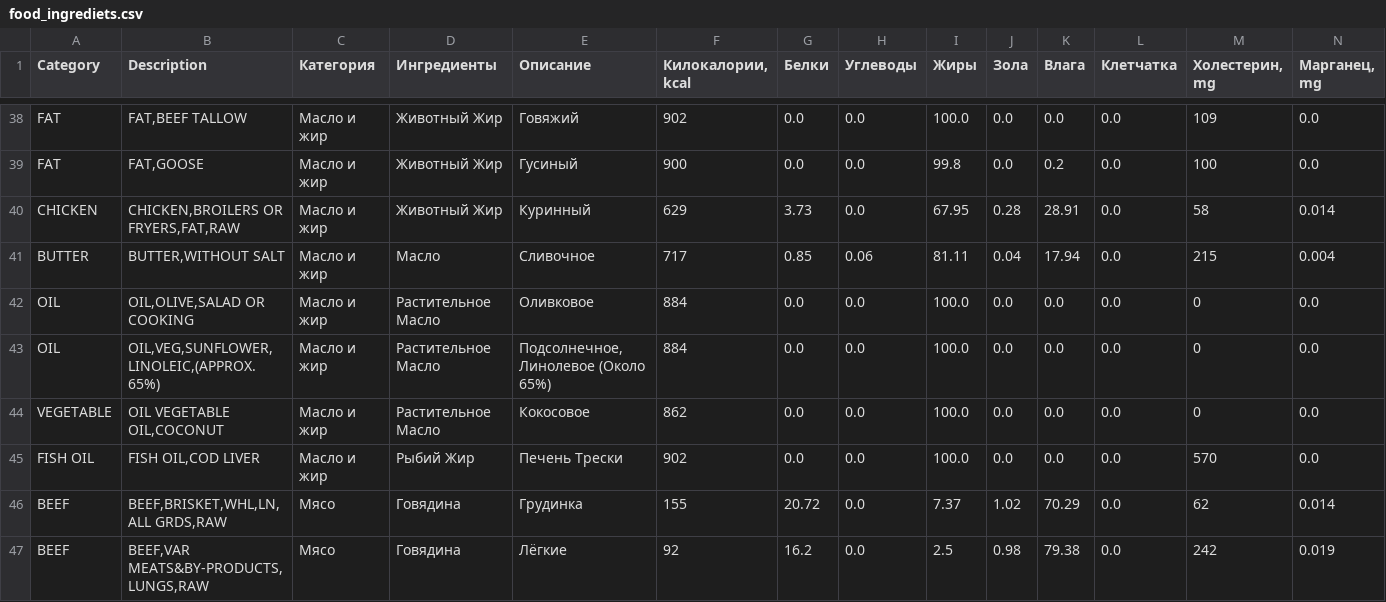
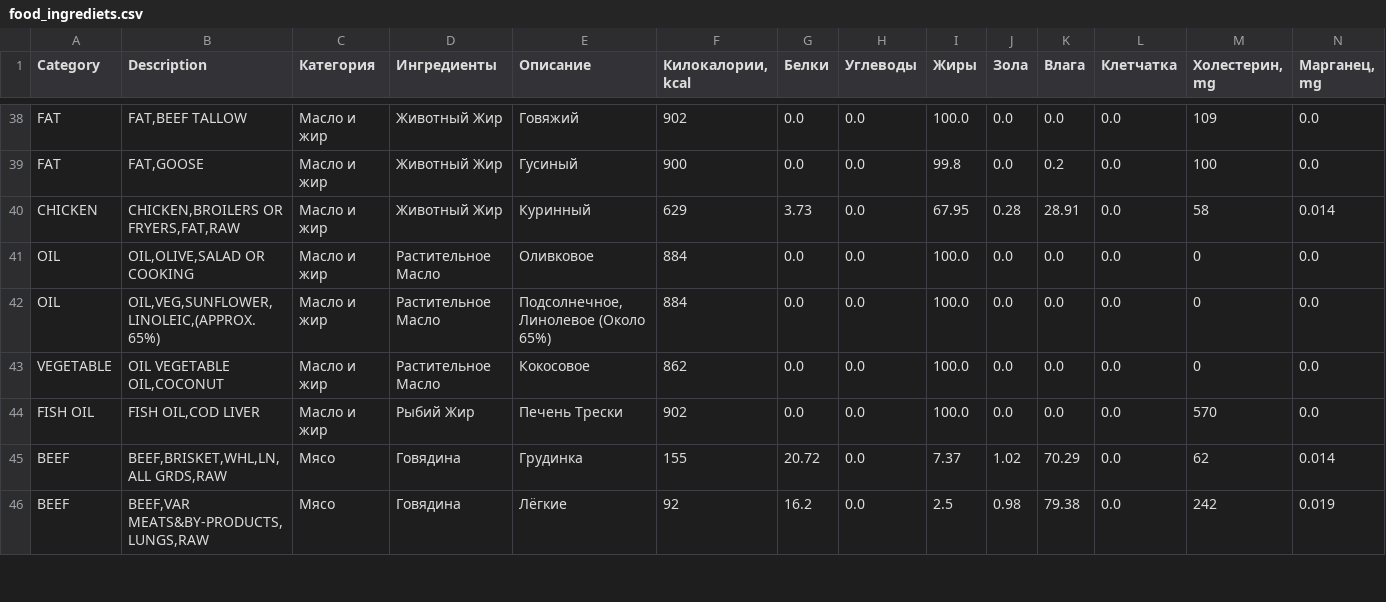
Before and after one commit to aliyakalykulova/dog_food_calculator, a CSV file: food_ingrediets.csv, drawn as a sheet; only a part is shown, gaps mark what is left out; rows hold the shown columns only; the diff names each change by its address in the sheet, - before the commit and + after, or states it on an @@ line.

Commit message:
Update food_ingrediets.csv

```diff
--- a/food_ingrediets.csv
+++ b/food_ingrediets.csv
-row 41: BUTTER | BUTTER,WITHOUT SALT | Масло и жир | Масло | Сливочное | 717 | 0.85 | 0.06 | 81.11 | 0.04 | 17.94 | 0.0 | 215 | 0.004
```
